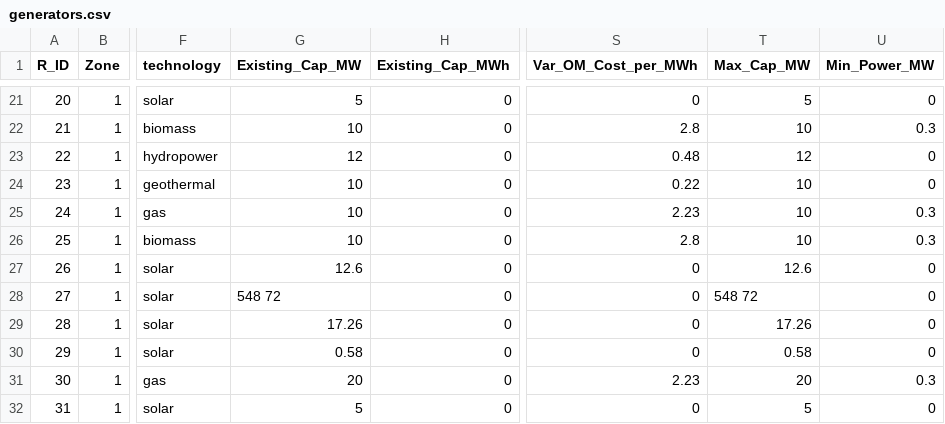
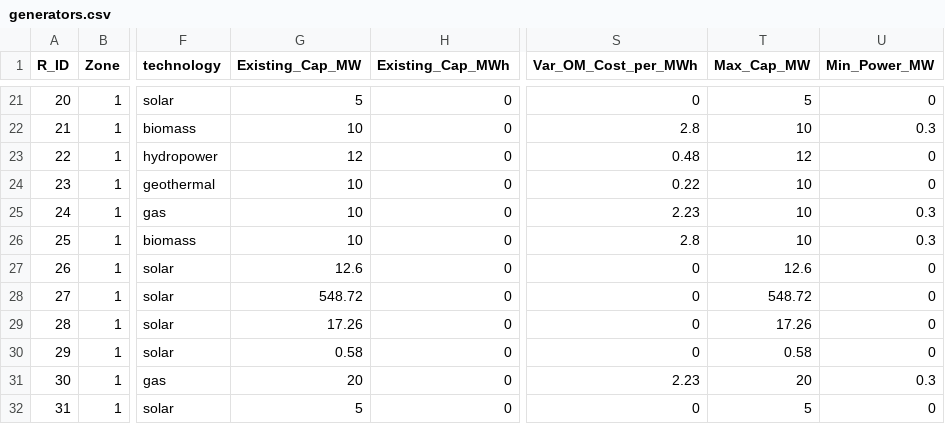
Before and after one commit to kaarthi19/captive-indonesia, a CSV file: data_indonesia/2035/maluku/generators.csv, drawn as a sheet; only a part is shown, gaps mark what is left out; the diff names each change by its address in the sheet, - before the commit and + after, or states it on an @@ line.

Commit message:
Update maluku/generators.csv
Fixed a typo

```diff
--- a/data_indonesia/2035/maluku/generators.csv
+++ b/data_indonesia/2035/maluku/generators.csv
-G28 (Existing_Cap_MW): 548 72
+G28 (Existing_Cap_MW): 548.72
-T28 (Max_Cap_MW): 548 72
+T28 (Max_Cap_MW): 548.72
```
Also changed, not shown: data_indonesia/2030/maluku/generators.csv, 3 other files.
